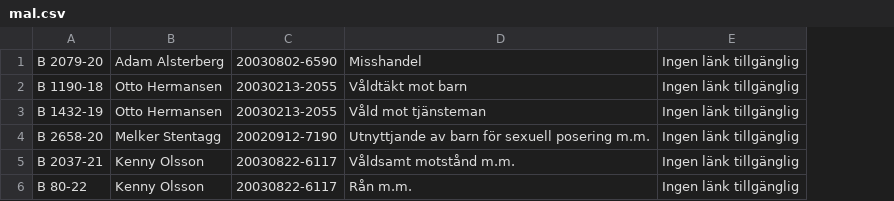
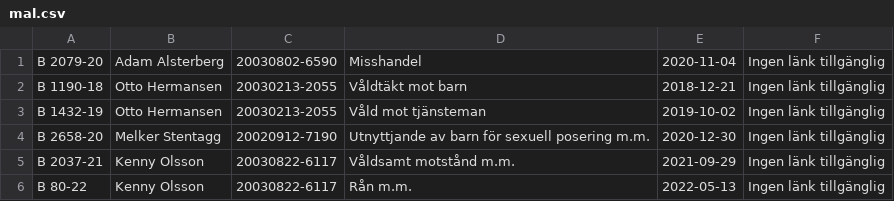
Before and after one commit to Lypsil0n/crime-db, a CSV file: db/mal.csv, drawn as a sheet; the diff names each change by its address in the sheet, - before the commit and + after, or states it on an @@ line.

```diff
--- a/db/mal.csv
+++ b/db/mal.csv
+column E, rows 1-6: 2020-11-04 | 2018-12-21 | 2019-10-02 | 2020-12-30 | 2021-09-29 | 2022-05-13
```
Also changed, not shown: 3 other files.
